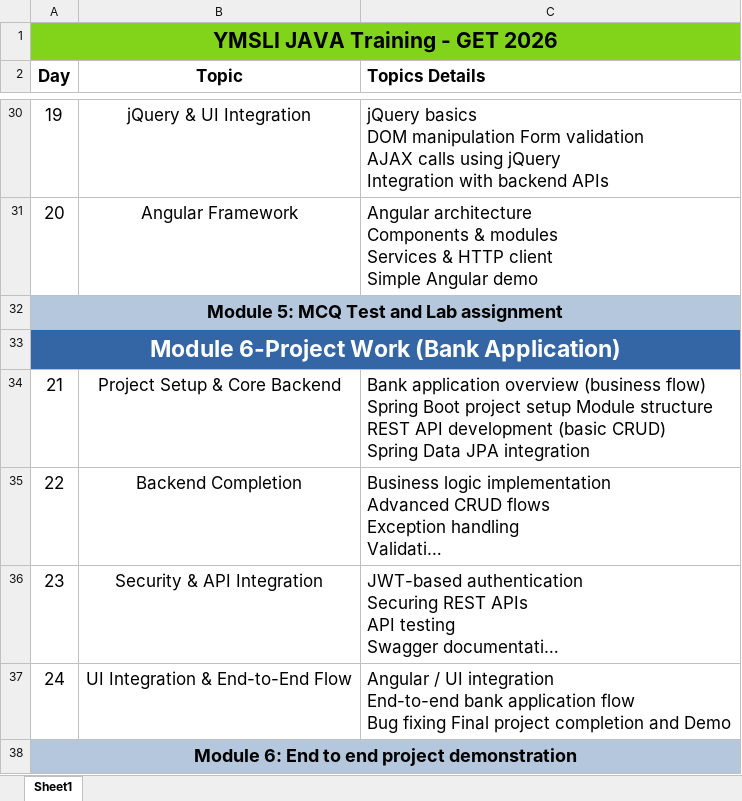
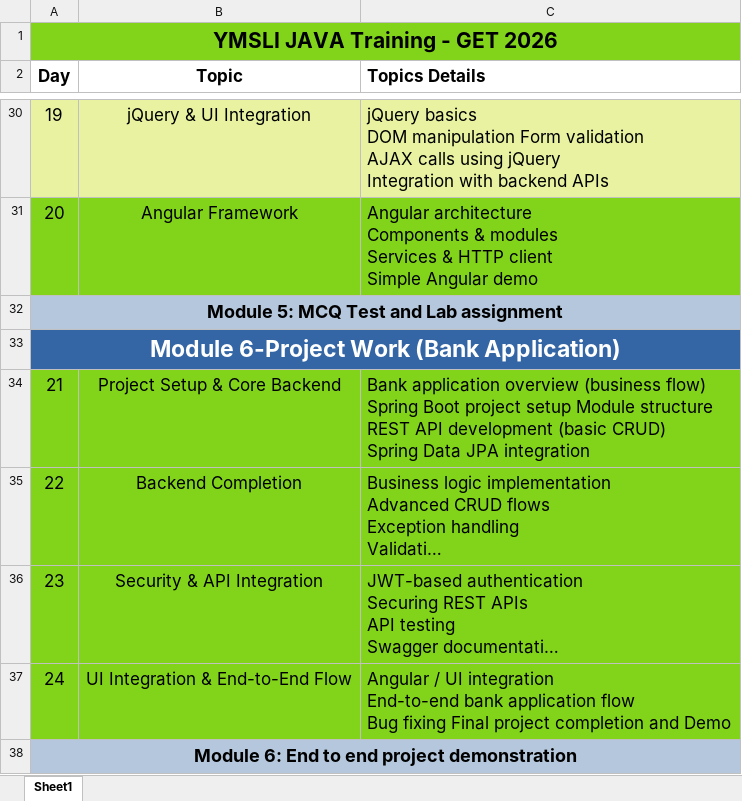
Before and after one commit to KashishJuneja101003/java-fullstack-training-ymsli-jan26, an Excel workbook: project_doc_toc/YMSLI_TOC.xlsx, sheet Sheet1, drawn as a sheet; only a part is shown, gaps mark what is left out; long unchanged cells end in …; values as stored, in another font and other column widths than the file's, no borders; the diff covers the shown part only; the diff names each change by its address in the sheet, - before the commit and + after, or states it on an @@ line.

```diff
--- a/project_doc_toc/YMSLI_TOC.xlsx (sheet Sheet1)
+++ b/project_doc_toc/YMSLI_TOC.xlsx (sheet Sheet1)
-A30:C30 fill: none
+A30:C30 fill: #E8F2A1
-A31:C31 fill: none
+A31:C31 fill: #81D41A
-A34:C37 fill: none
+A34:C37 fill: #81D41A
```
Also changed, not shown: 1 edited cell and cell formats elsewhere in this sheet, 13 other files.
